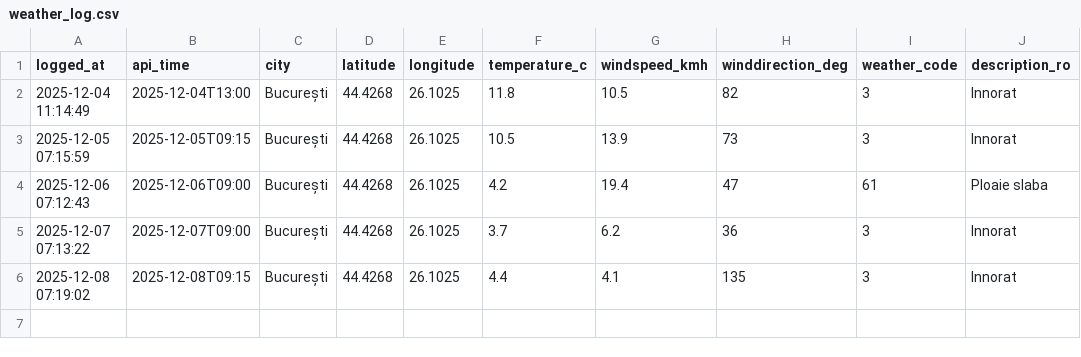
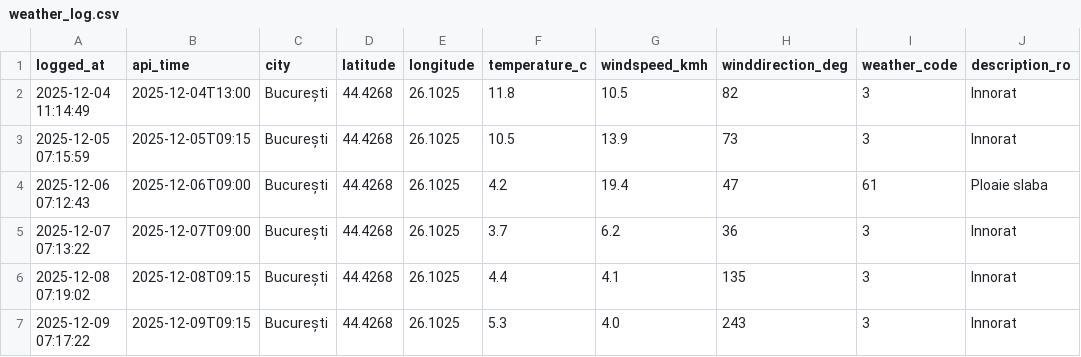
Before and after one commit to vladandrei28/Weather-Fetcher, a CSV file: weather_log.csv, drawn as a sheet; the diff names each change by its address in the sheet, - before the commit and + after, or states it on an @@ line.

```diff
--- a/weather_log.csv
+++ b/weather_log.csv
+row 7: 2025-12-09 07:17:22 | 2025-12-09T09:15 | București | 44.4268 | 26.1025 | 5.3 | 4.0 | 243 | 3 | Innorat
```
